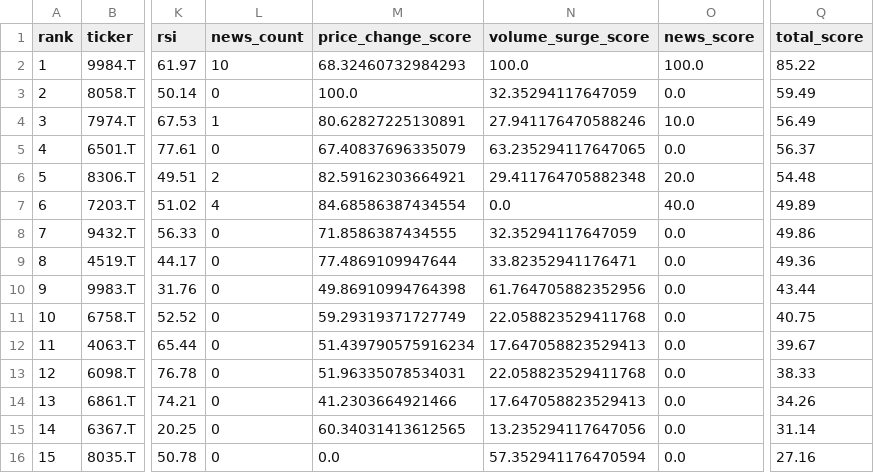
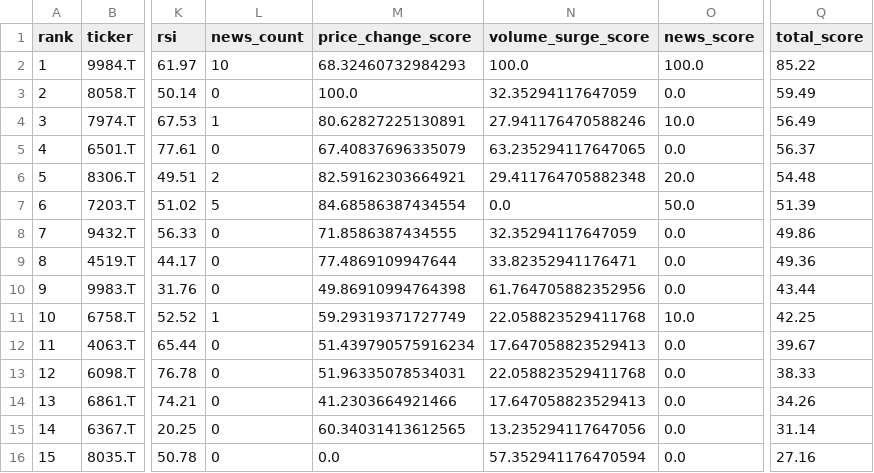
Before and after one commit to ynokinawa19-lgtm/stock-ranking-app, a CSV file: data/ranking_jp.csv, drawn as a sheet; only a part is shown, gaps mark what is left out; the diff names each change by its address in the sheet, - before the commit and + after, or states it on an @@ line.

```diff
--- a/data/ranking_jp.csv
+++ b/data/ranking_jp.csv
-L7 (news_count): 4
+L7 (news_count): 5
-O7 (news_score): 40.0
+O7 (news_score): 50.0
-Q7 (total_score): 49.89
+Q7 (total_score): 51.39
-L11 (news_count): 0
+L11 (news_count): 1
-O11 (news_score): 0.0
+O11 (news_score): 10.0
-Q11 (total_score): 40.75
+Q11 (total_score): 42.25
```
Also changed, not shown: data/ranking_us.csv, 3 other files.
